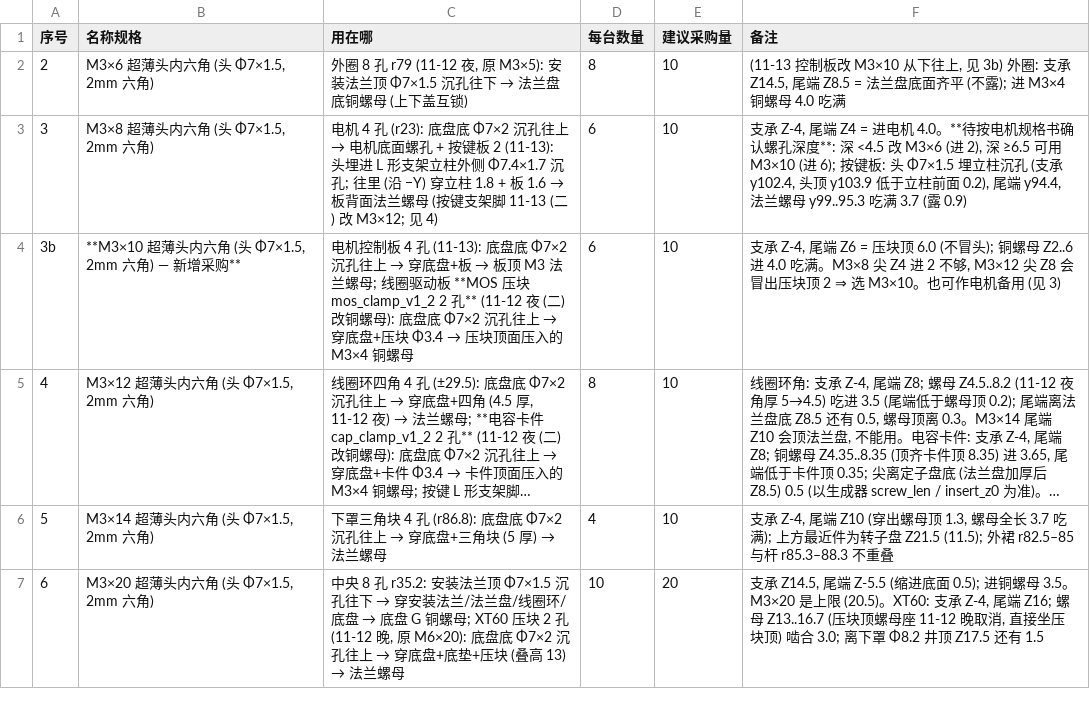
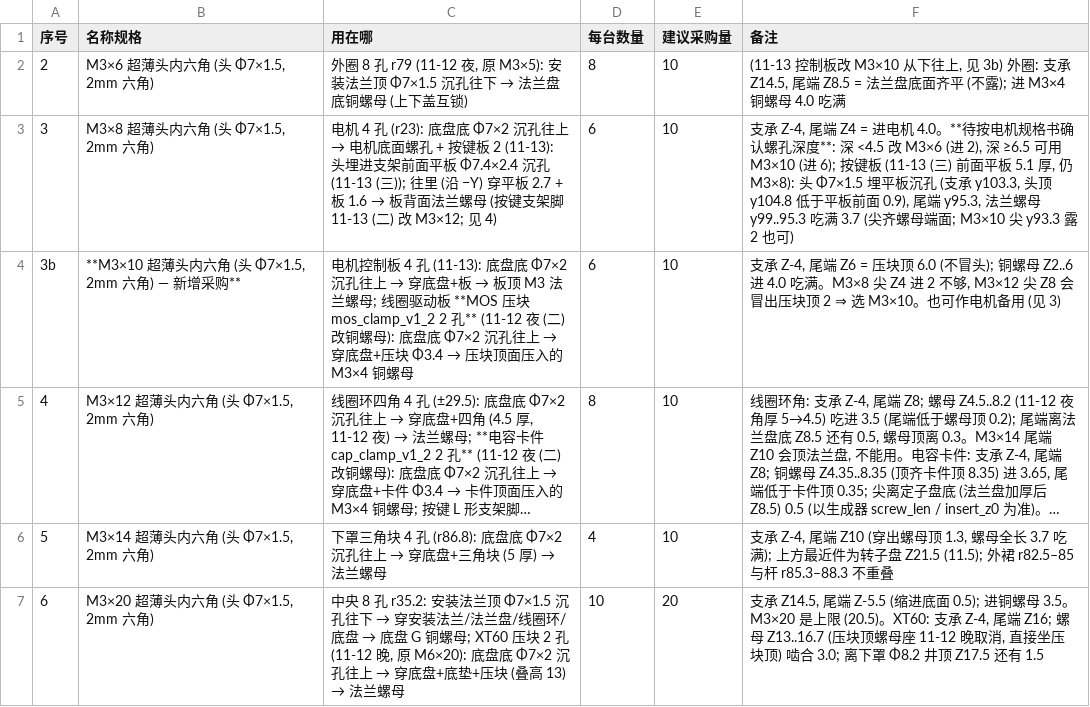
Before and after one commit to kiujkiu/macha, a CSV file: v1.2/BOM_紧固件_v1_2.csv, drawn as a sheet; only a part is shown; long unchanged cells end in ….

```diff
--- a/v1.2/BOM_紧固件_v1_2.csv
+++ b/v1.2/BOM_紧固件_v1_2.csv
@@ -2,3 +2,3 @@
 2,"M3×6 超薄头内六角 (头 Φ7×1.5, 2mm 六角)","外圈 8 孔 r79 (11-12 夜, 原 M3×5): 安装法兰顶 Φ7×1.5 沉孔往下 → 法兰盘底铜螺母 (上下盖互锁)",8,10,"(11-13 控制板改 M3×10 从下往上, 见 3b) 外圈: 支承 Z14.5, 尾端 Z8.5 = 法兰盘底面齐平 (不露); 进 M3×4 铜螺母 4.0 吃满"
-3,"M3×8 超薄头内六角 (头 Φ7×1.5, 2mm 六角)",电机 4 孔 (r23): 底盘底 Φ7×2 沉孔往上 → 电机底面螺孔 + 按键板 2 (11-13): 头埋进 L 形支架立柱外侧 Φ7.4×1.7 沉孔; 往里 (沿 −Y) 穿立柱 1.8 + 板 1.6 → 板背面法兰螺母 (按键支架脚 11-13 (二) 改 M3×12; 见 4),6,10,"支承 Z-4, 尾端 Z4 = 进电机 4.0。**待按电机规格书确认螺孔深度**: 深 <4.5 改 M3×6 (进 2), 深 ≥6.5 可用 M3×10 (进 6); 按键板: 头 Φ7×1.5 埋立柱沉孔 (支承 y102.4, 头顶 y103.9 低于立柱前面 0.2), 尾端 y94.4, 法兰螺母 y99..95.3 吃满 3.7 (露 0.9)"
+3,"M3×8 超薄头内六角 (头 Φ7×1.5, 2mm 六角)",电机 4 孔 (r23): 底盘底 Φ7×2 沉孔往上 → 电机底面螺孔 + 按键板 2 (11-13): 头埋进支架前面平板 Φ7.4×2.4 沉孔 (11-13 (三)); 往里 (沿 −Y) 穿平板 2.7 + 板 1.6 → 板背面法兰螺母 (按键支架脚 11-13 (二) 改 M3×12; 见 4),6,10,"支承 Z-4, 尾端 Z4 = 进电机 4.0。**待按电机规格书确认螺孔深度**: 深 <4.5 改 M3×6 (进 2), 深 ≥6.5 可用 M3×10 (进 6); 按键板 (11-13 (三) 前面平板 5.1 厚, 仍 M3×8): 头 Φ7×1.5 埋平板沉孔 (支承 y103.3, 头顶 y104.8 低于平板前面 0.9), 尾端 y95.3, 法兰螺母 y99..95.3 吃满 3.7 (尖齐螺母端面; M3×10 尖 y93.3 露 2 也可)"
 3b,"**M3×10 超薄头内六角 (头 Φ7×1.5, 2mm 六角) — 新增采购**",电机控制板 4 孔 (11-13): 底盘底 Φ7×2 沉孔往上 → 穿底盘+板 → 板顶 M3 法兰螺母; 线圈驱动板 **MOS 压块 mos_clamp_v1_2 2 孔** (11-12 夜 (二) 改铜螺母): 底盘底 Φ7×2 沉孔往上 → 穿底盘+压块 Φ3.4 → 压块顶面压入的 M3×4 铜螺母,6,10,"支承 Z-4, 尾端 Z6 = 压块顶 6.0 (不冒头); 铜螺母 Z2..6 进 4.0 吃满。M3×8 尖 Z4 进 2 不够, M3×12 尖 Z8 会冒出压块顶 2 ⇒ 选 M3×10。也可作电机备用 (见 3)"
```
Also changed, not shown: 44 other files.
